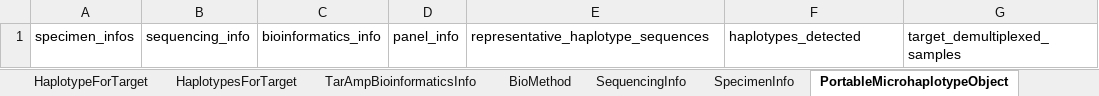
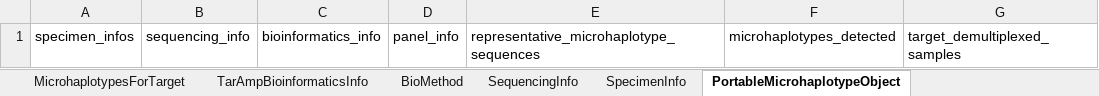
Before and after one commit to PlasmoGenEpi/portable-microhaplotype-object, an Excel workbook: project/excel/portable_microhaplotype_object.xlsx, sheet PortableMicrohaplotypeObject, drawn as a sheet; values as stored, in another font and other column widths than the file's, no borders; the diff names each change by its address in the sheet, - before the commit and + after, or states it on an @@ line.

Commit message:
changed haplotype to microhaplotype;

```diff
--- a/project/excel/portable_microhaplotype_object.xlsx (sheet PortableMicrohaplotypeObject)
+++ b/project/excel/portable_microhaplotype_object.xlsx (sheet PortableMicrohaplotypeObject)
-sheet tab: HaplotypesForTarget
+sheet tab: MicrohaplotypesForTarget
-E1: representative_haplotype_sequences
+E1: representative_microhaplotype_sequences
-F1: haplotypes_detected
+F1: microhaplotypes_detected
```
Also changed, not shown: sheet MicrohaplotypesForTarget, sheet MicrohaplotypeForTarget, sheet RepresentativeMicrohaplotypeSequence, other sheet tabs, 12 other files.
